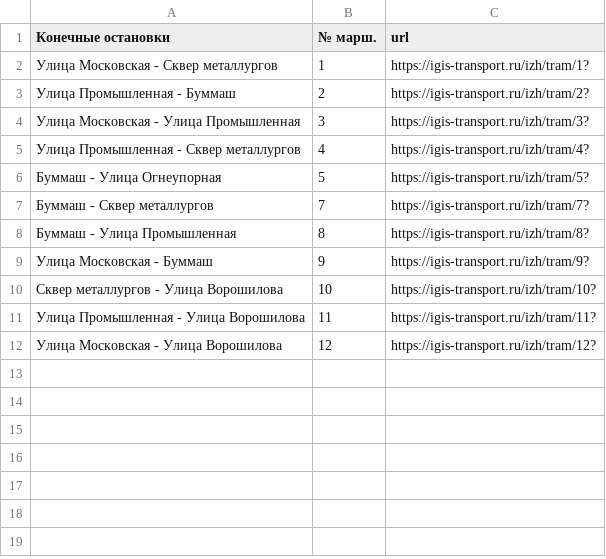
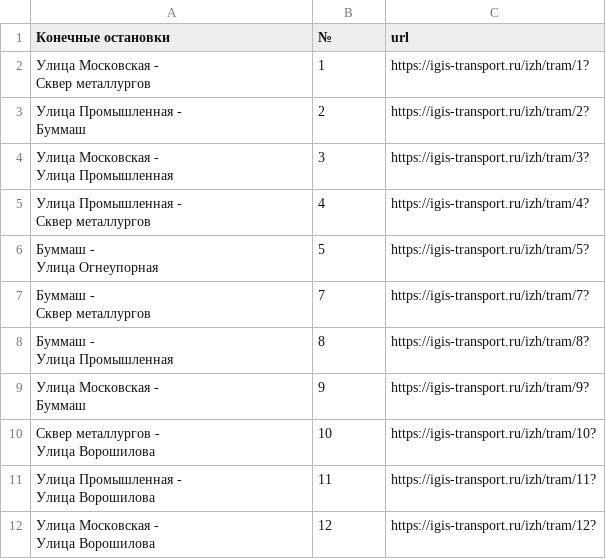
Before and after one commit to Nmoneta/Py_Transportbot, a CSV file: data/Трамвай.csv, drawn as a sheet.

```diff
--- a/data/Трамвай.csv
+++ b/data/Трамвай.csv
@@ -1,12 +1,27 @@
- Конечные остановки , № марш. ,url
-Улица Московская - Сквер металлургов,1,https://igis-transport.ru/izh/tram/1?
-Улица Промышленная - Буммаш,2,https://igis-transport.ru/izh/tram/2?
-Улица Московская - Улица Промышленная,3,https://igis-transport.ru/izh/tram/3?
-Улица Промышленная - Сквер металлургов,4,https://igis-transport.ru/izh/tram/4?
-Буммаш - Улица Огнеупорная,5,https://igis-transport.ru/izh/tram/5?
-Буммаш - Сквер металлургов,7,https://igis-transport.ru/izh/tram/7?
-Буммаш - Улица Промышленная,8,https://igis-transport.ru/izh/tram/8?
-Улица Московская - Буммаш,9,https://igis-transport.ru/izh/tram/9?
-Сквер металлургов - Улица Ворошилова,10,https://igis-transport.ru/izh/tram/10?
-Улица Промышленная - Улица Ворошилова,11,https://igis-transport.ru/izh/tram/11?
-Улица Московская - Улица Ворошилова,12,https://igis-transport.ru/izh/tram/12?
+"
+Конечные остановки
+","
+№
+",url
+"Улица Московская -
+                                Сквер металлургов",1,https://igis-transport.ru/izh/tram/1?
+"Улица Промышленная -
+                                Буммаш",2,https://igis-transport.ru/izh/tram/2?
+"Улица Московская -
+                                Улица Промышленная",3,https://igis-transport.ru/izh/tram/3?
+"Улица Промышленная -
+                                Сквер металлургов",4,https://igis-transport.ru/izh/tram/4?
+"Буммаш -
+                                Улица Огнеупорная",5,https://igis-transport.ru/izh/tram/5?
+"Буммаш -
+                                Сквер металлургов",7,https://igis-transport.ru/izh/tram/7?
+"Буммаш -
+                                Улица Промышленная",8,https://igis-transport.ru/izh/tram/8?
+"Улица Московская -
+                                Буммаш",9,https://igis-transport.ru/izh/tram/9?
+"Сквер металлургов -
+                                Улица Ворошилова",10,https://igis-transport.ru/izh/tram/10?
+"Улица Промышленная -
+                                Улица Ворошилова",11,https://igis-transport.ru/izh/tram/11?
+"Улица Московская -
+                                Улица Ворошилова",12,https://igis-transport.ru/izh/tram/12?
```
Also changed, not shown: data/Автобус.csv, data/Троллейбус.csv, 10 other files.
